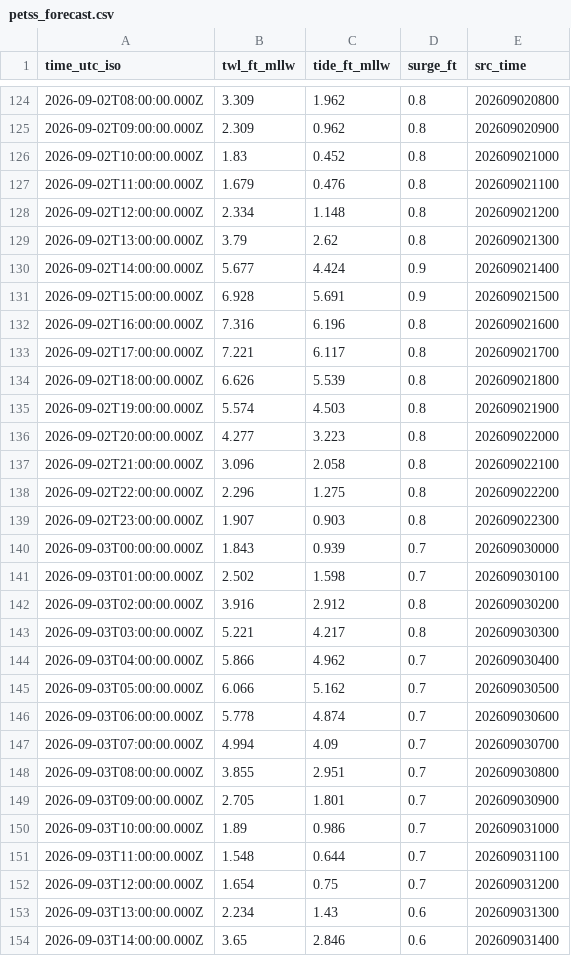
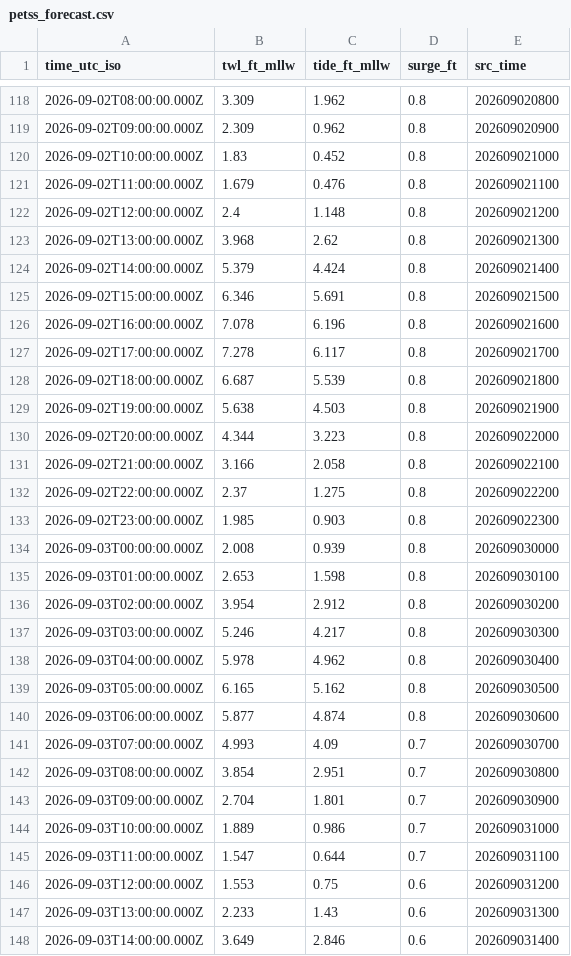
Before and after one commit to hondrospj/JerseyCity, a CSV file: data/petss_forecast.csv, drawn as a sheet; only a part is shown, gaps mark what is left out; the diff covers the shown part only.

```diff
--- a/data/petss_forecast.csv
+++ b/data/petss_forecast.csv
@@ -127,28 +121,28 @@ time_utc_iso,twl_ft_mllw,tide_ft_mllw,surge_ft,src_time
 2026-09-02T11:00:00.000Z,1.679,0.476,0.8,202609021100
-2026-09-02T12:00:00.000Z,2.334,1.148,0.8,202609021200
-2026-09-02T13:00:00.000Z,3.79,2.62,0.8,202609021300
-2026-09-02T14:00:00.000Z,5.677,4.424,0.9,202609021400
-2026-09-02T15:00:00.000Z,6.928,5.691,0.9,202609021500
-2026-09-02T16:00:00.000Z,7.316,6.196,0.8,202609021600
-2026-09-02T17:00:00.000Z,7.221,6.117,0.8,202609021700
-2026-09-02T18:00:00.000Z,6.626,5.539,0.8,202609021800
-2026-09-02T19:00:00.000Z,5.574,4.503,0.8,202609021900
-2026-09-02T20:00:00.000Z,4.277,3.223,0.8,202609022000
-2026-09-02T21:00:00.000Z,3.096,2.058,0.8,202609022100
-2026-09-02T22:00:00.000Z,2.296,1.275,0.8,202609022200
-2026-09-02T23:00:00.000Z,1.907,0.903,0.8,202609022300
-2026-09-03T00:00:00.000Z,1.843,0.939,0.7,202609030000
-2026-09-03T01:00:00.000Z,2.502,1.598,0.7,202609030100
-2026-09-03T02:00:00.000Z,3.916,2.912,0.8,202609030200
-2026-09-03T03:00:00.000Z,5.221,4.217,0.8,202609030300
-2026-09-03T04:00:00.000Z,5.866,4.962,0.7,202609030400
-2026-09-03T05:00:00.000Z,6.066,5.162,0.7,202609030500
-2026-09-03T06:00:00.000Z,5.778,4.874,0.7,202609030600
-2026-09-03T07:00:00.000Z,4.994,4.09,0.7,202609030700
-2026-09-03T08:00:00.000Z,3.855,2.951,0.7,202609030800
-2026-09-03T09:00:00.000Z,2.705,1.801,0.7,202609030900
-2026-09-03T10:00:00.000Z,1.89,0.986,0.7,202609031000
-2026-09-03T11:00:00.000Z,1.548,0.644,0.7,202609031100
-2026-09-03T12:00:00.000Z,1.654,0.75,0.7,202609031200
-2026-09-03T13:00:00.000Z,2.234,1.43,0.6,202609031300
-2026-09-03T14:00:00.000Z,3.65,2.846,0.6,202609031400
+2026-09-02T12:00:00.000Z,2.4,1.148,0.8,202609021200
+2026-09-02T13:00:00.000Z,3.968,2.62,0.8,202609021300
+2026-09-02T14:00:00.000Z,5.379,4.424,0.8,202609021400
+2026-09-02T15:00:00.000Z,6.346,5.691,0.8,202609021500
+2026-09-02T16:00:00.000Z,7.078,6.196,0.8,202609021600
+2026-09-02T17:00:00.000Z,7.278,6.117,0.8,202609021700
+2026-09-02T18:00:00.000Z,6.687,5.539,0.8,202609021800
+2026-09-02T19:00:00.000Z,5.638,4.503,0.8,202609021900
+2026-09-02T20:00:00.000Z,4.344,3.223,0.8,202609022000
+2026-09-02T21:00:00.000Z,3.166,2.058,0.8,202609022100
+2026-09-02T22:00:00.000Z,2.37,1.275,0.8,202609022200
+2026-09-02T23:00:00.000Z,1.985,0.903,0.8,202609022300
+2026-09-03T00:00:00.000Z,2.008,0.939,0.8,202609030000
+2026-09-03T01:00:00.000Z,2.653,1.598,0.8,202609030100
+2026-09-03T02:00:00.000Z,3.954,2.912,0.8,202609030200
+2026-09-03T03:00:00.000Z,5.246,4.217,0.8,202609030300
+2026-09-03T04:00:00.000Z,5.978,4.962,0.8,202609030400
+2026-09-03T05:00:00.000Z,6.165,5.162,0.8,202609030500
+2026-09-03T06:00:00.000Z,5.877,4.874,0.8,202609030600
+2026-09-03T07:00:00.000Z,4.993,4.09,0.7,202609030700
+2026-09-03T08:00:00.000Z,3.854,2.951,0.7,202609030800
+2026-09-03T09:00:00.000Z,2.704,1.801,0.7,202609030900
+2026-09-03T10:00:00.000Z,1.889,0.986,0.7,202609031000
+2026-09-03T11:00:00.000Z,1.547,0.644,0.7,202609031100
+2026-09-03T12:00:00.000Z,1.553,0.75,0.6,202609031200
+2026-09-03T13:00:00.000Z,2.233,1.43,0.6,202609031300
+2026-09-03T14:00:00.000Z,3.649,2.846,0.6,202609031400
```
Also changed, not shown: 6 added rows, 6 removed rows and 89 edited cells elsewhere in this file, 3 other files.
